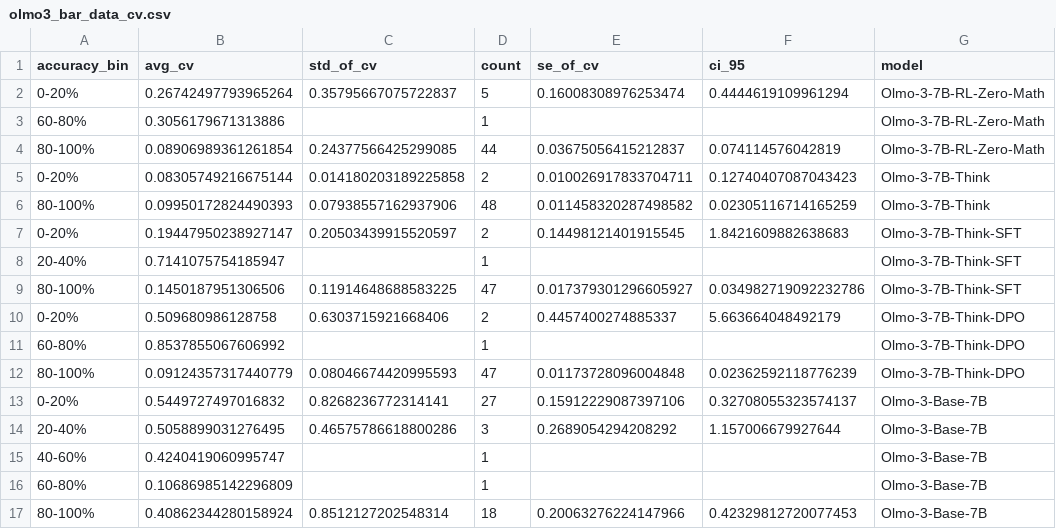
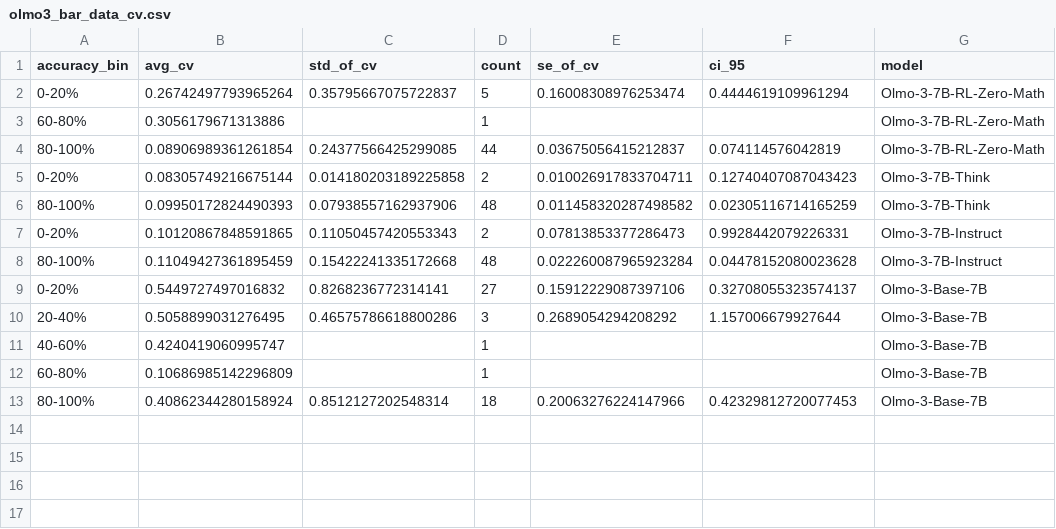
Before and after one commit to oankit/-rl-sft-reasoning, a CSV file: experiment_code/token_variability_experiment/figures/olmo3_bar_data_cv.csv (was experiment_code/token_variability_experiment/olmo3_bar_data_cv.csv), drawn as a sheet.

```diff
--- a/experiment_code/token_variability_experiment/olmo3_bar_data_cv.csv
+++ b/experiment_code/token_variability_experiment/figures/olmo3_bar_data_cv.csv
@@ -6,8 +6,4 @@ accuracy_bin,avg_cv,std_of_cv,count,se_of_cv,ci_95,model
 80-100%,0.09950172824490393,0.07938557162937906,48,0.011458320287498582,0.02305116714165259,Olmo-3-7B-Think
-0-20%,0.19447950238927147,0.20503439915520597,2,0.14498121401915545,1.8421609882638683,Olmo-3-7B-Think-SFT
-20-40%,0.7141075754185947,,1,,,Olmo-3-7B-Think-SFT
-80-100%,0.1450187951306506,0.11914648688583225,47,0.017379301296605927,0.034982719092232786,Olmo-3-7B-Think-SFT
-0-20%,0.509680986128758,0.6303715921668406,2,0.4457400274885337,5.663664048492179,Olmo-3-7B-Think-DPO
-60-80%,0.8537855067606992,,1,,,Olmo-3-7B-Think-DPO
-80-100%,0.09124357317440779,0.08046674420995593,47,0.01173728096004848,0.02362592118776239,Olmo-3-7B-Think-DPO
+0-20%,0.10120867848591865,0.11050457420553343,2,0.07813853377286473,0.9928442079226331,Olmo-3-7B-Instruct
+80-100%,0.11049427361895459,0.15422241335172668,48,0.022260087965923284,0.04478152080023628,Olmo-3-7B-Instruct
 0-20%,0.5449727497016832,0.8268236772314141,27,0.15912229087397106,0.32708055323574137,Olmo-3-Base-7B
```
Also changed, not shown: 32 other files.
